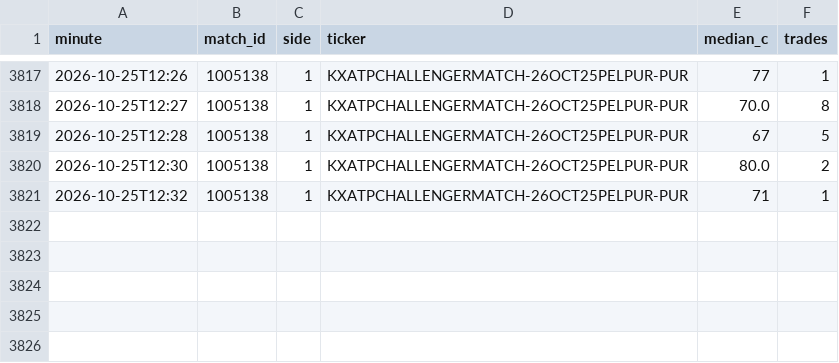
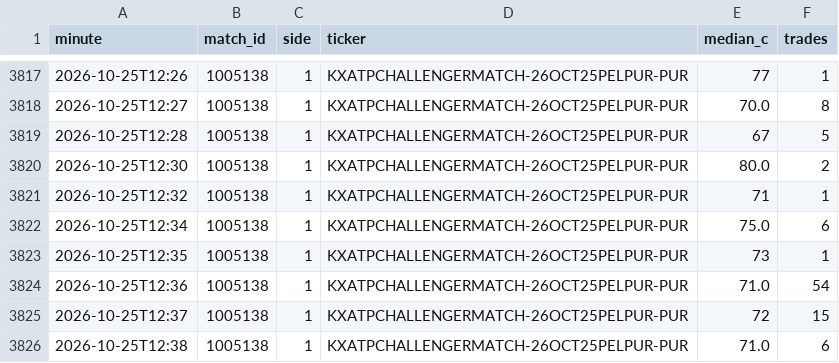
Before and after one commit to Teemotaij/KalshiWatch, a CSV file: ticks.csv, drawn as a sheet; only a part is shown, gaps mark what is left out.

```diff
--- a/ticks.csv
+++ b/ticks.csv
@@ -3821 +3821,6 @@ minute,match_id,side,ticker,median_c,trades
 2026-10-25T12:32,1005138,1,KXATPCHALLENGERMATCH-26OCT25PELPUR-PUR,71,1
+2026-10-25T12:34,1005138,1,KXATPCHALLENGERMATCH-26OCT25PELPUR-PUR,75.0,6
+2026-10-25T12:35,1005138,1,KXATPCHALLENGERMATCH-26OCT25PELPUR-PUR,73,1
+2026-10-25T12:36,1005138,1,KXATPCHALLENGERMATCH-26OCT25PELPUR-PUR,71.0,54
+2026-10-25T12:37,1005138,1,KXATPCHALLENGERMATCH-26OCT25PELPUR-PUR,72,15
+2026-10-25T12:38,1005138,1,KXATPCHALLENGERMATCH-26OCT25PELPUR-PUR,71.0,6
```
Also changed, not shown: 1 other file.
